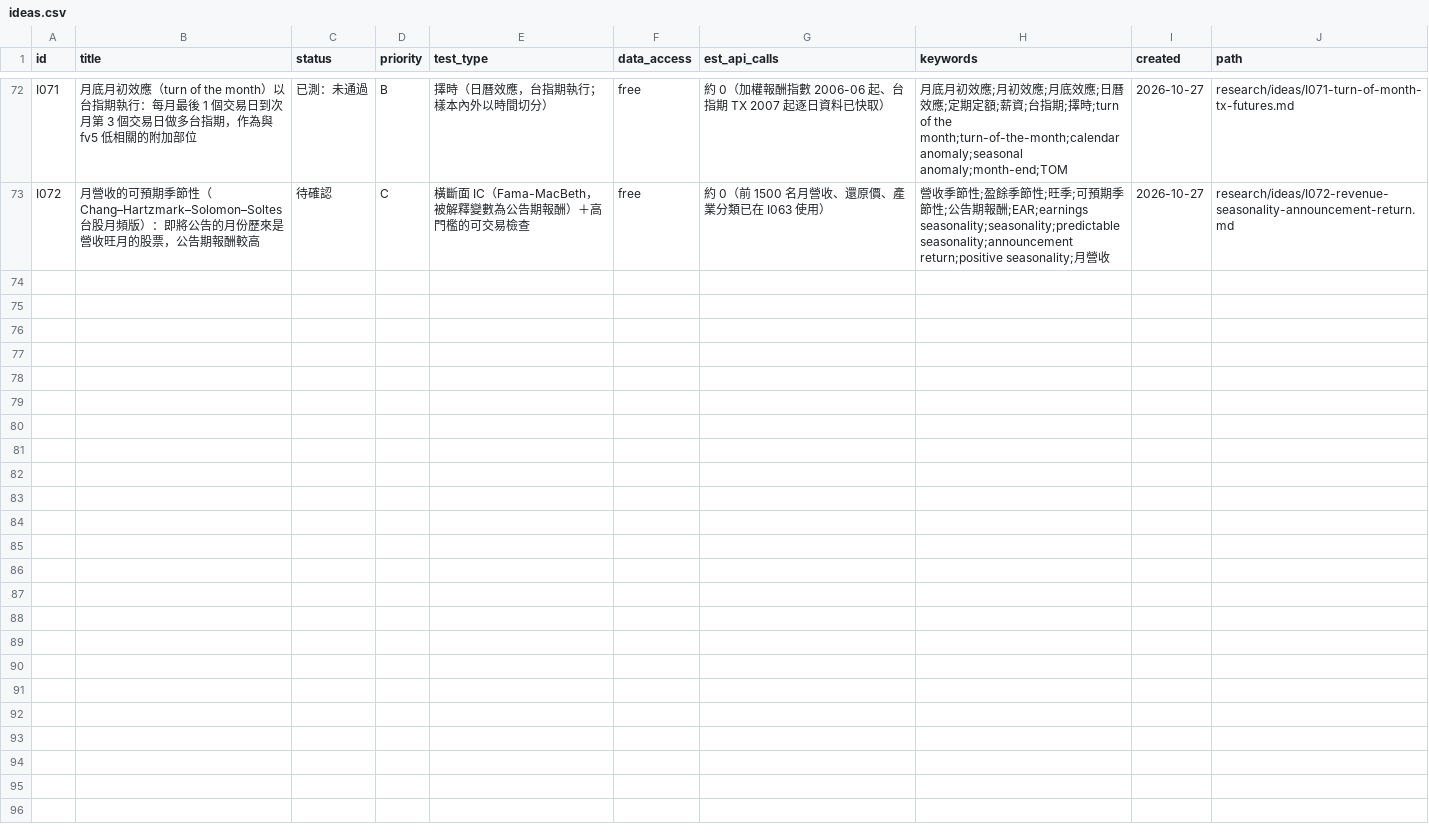
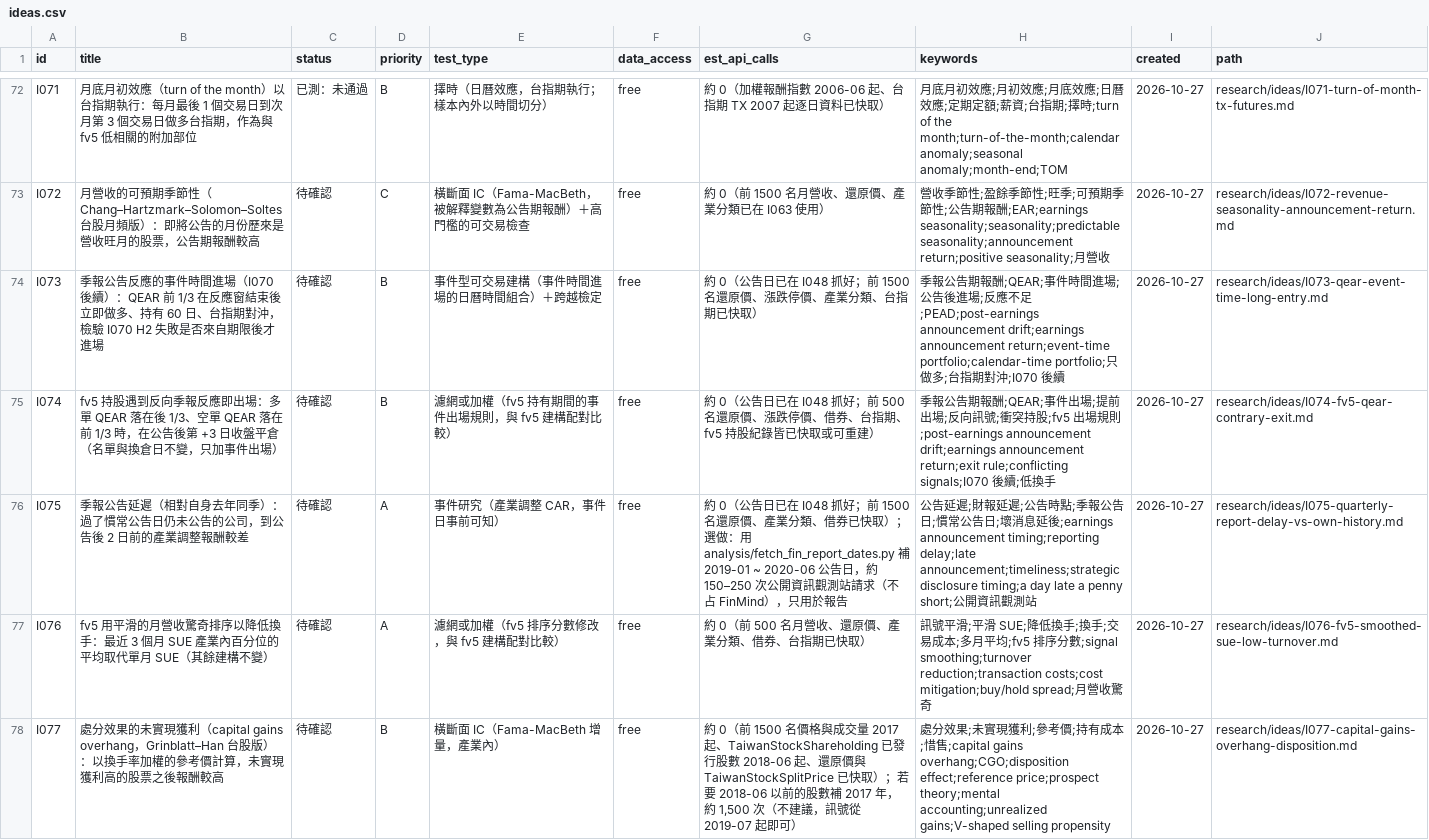
Before and after one commit to JamesLeeCY/precision-weighted-investment-agent, a CSV file: research/ideas.csv, drawn as a sheet; only a part is shown, gaps mark what is left out.

```diff
--- a/research/ideas.csv
+++ b/research/ideas.csv
@@ -73 +73,6 @@ I071,月底月初效應（turn of the month）以台指期執行：每月最後
 I072,月營收的可預期季節性（Chang–Hartzmark–Solomon–Soltes 台股月頻版）：即將公告的月份歷來是營收旺月的股票，公告期報酬較高,待確認,C,橫斷面 IC（Fama-MacBeth，被解釋變數為公告期報酬）＋高門檻的可交易檢查,free,約 0（前 1500 名月營收、還原價、產業分類已在 I063 使用）,營收季節性;盈餘季節性;旺季;可預期季節性;公告期報酬;EAR;earnings seasonality;seasonality;predictable seasonality;announcement return;positive seasonality;月營收,2026-10-27,research/ideas/I072-revenue-seasonality-announcement-return.md
+I073,季報公告反應的事件時間進場（I070 後續）：QEAR 前 1/3 在反應窗結束後立即做多、持有 60 日、台指期對沖，檢驗 I070 H2 失敗是否來自期限後才進場,待確認,B,事件型可交易建構（事件時間進場的日曆時間組合）＋跨越檢定,free,約 0（公告日已在 I048 抓好；前 1500 名還原價、漲跌停價、產業分類、台指期已快取）,季報公告期報酬;QEAR;事件時間進場;公告後進場;反應不足;PEAD;post-earnings announcement drift;earnings announcement return;event-time portfolio;calendar-time portfolio;只做多;台指期對沖;I070 後續,2026-10-27,research/ideas/I073-qear-event-time-long-entry.md
+I074,fv5 持股遇到反向季報反應即出場：多單 QEAR 落在後 1/3、空單 QEAR 落在前 1/3 時，在公告後第 +3 日收盤平倉（名單與換倉日不變，只加事件出場）,待確認,B,濾網或加權（fv5 持有期間的事件出場規則，與 fv5 建構配對比較）,free,約 0（公告日已在 I048 抓好；前 500 名還原價、漲跌停價、借券、台指期、fv5 持股紀錄皆已快取或可重建）,季報公告期報酬;QEAR;事件出場;提前出場;反向訊號;衝突持股;fv5 出場規則;post-earnings announcement drift;earnings announcement return;exit rule;conflicting signals;I070 後續;低換手,2026-10-27,research/ideas/I074-fv5-qear-contrary-exit.md
+I075,季報公告延遲（相對自身去年同季）：過了慣常公告日仍未公告的公司，到公告後 2 日前的產業調整報酬較差,待確認,A,事件研究（產業調整 CAR，事件日事前可知）,free,約 0（公告日已在 I048 抓好；前 1500 名還原價、產業分類、借券已快取）；選做：用 analysis/fetch_fin_report_dates.py 補 2019-01 ~ 2020-06 公告日，約 150–250 次公開資訊觀測站請求（不占 FinMind），只用於報告,公告延遲;財報延遲;公告時點;季報公告日;慣常公告日;壞消息延後;earnings announcement timing;reporting delay;late announcement;timeliness;strategic disclosure timing;a day late a penny short;公開資訊觀測站,2026-10-27,research/ideas/I075-quarterly-report-delay-vs-own-history.md
+I076,fv5 用平滑的月營收驚奇排序以降低換手：最近 3 個月 SUE 產業內百分位的平均取代單月 SUE（其餘建構不變）,待確認,A,濾網或加權（fv5 排序分數修改，與 fv5 建構配對比較）,free,約 0（前 500 名月營收、還原價、產業分類、借券、台指期已快取）,訊號平滑;平滑 SUE;降低換手;換手;交易成本;多月平均;fv5 排序分數;signal smoothing;turnover reduction;transaction costs;cost mitigation;buy/hold spread;月營收驚奇,2026-10-27,research/ideas/I076-fv5-smoothed-sue-low-turnover.md
+I077,處分效果的未實現獲利（capital gains overhang，Grinblatt–Han 台股版）：以換手率加權的參考價計算，未實現獲利高的股票之後報酬較高,待確認,B,橫斷面 IC（Fama-MacBeth 增量，產業內）,free,"約 0（前 1500 名價格與成交量 2017 起、TaiwanStockShareholding 已發行股數 2018-06 起、還原價與 TaiwanStockSplitPrice 已快取）；若要 2018-06 以前的股數補 2017 年，約 1,500 次（不建議，訊號從 2019-07 起即可）",處分效果;未實現獲利;參考價;持有成本;惜售;capital gains overhang;CGO;disposition effect;reference price;prospect theory;mental accounting;unrealized gains;V-shaped selling propensity,2026-10-27,research/ideas/I077-capital-gains-overhang-disposition.md
```
Also changed, not shown: 5 other files.
